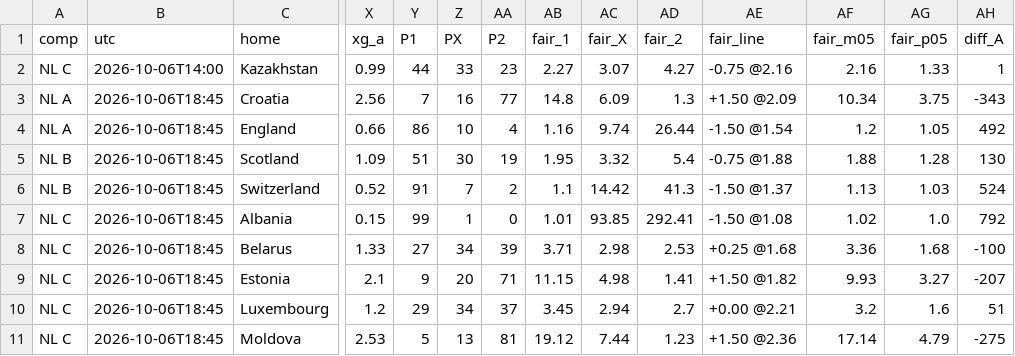
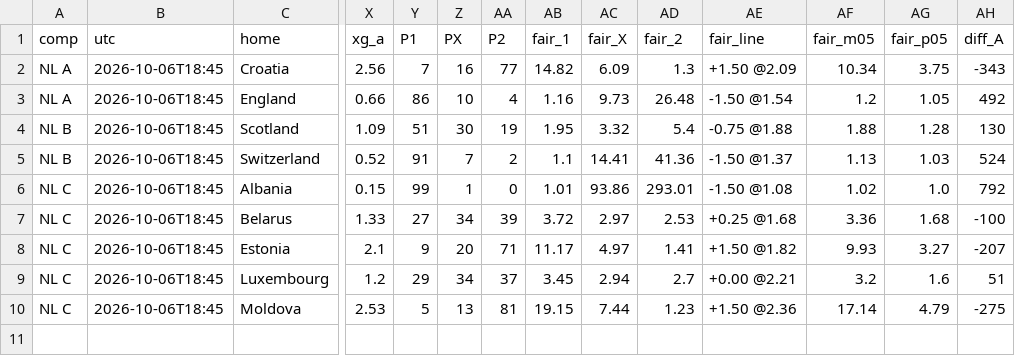
Before and after one commit to stelios1891-afk/xg-dashboard, a CSV file: intl_projections.csv, drawn as a sheet; only a part is shown, gaps mark what is left out; removed rows and columns are numbered as before the commit, all else as after; rows hold the shown columns only; the diff names each change by its address in the sheet, - before the commit and + after, or states it on an @@ line.

```diff
--- a/intl_projections.csv
+++ b/intl_projections.csv
-row 2: NL C | 2026-10-06T14:00 | Kazakhstan | 0.99 | 44 | 33 | 23 | 2.27 | 3.07 | 4.27 | -0.75 @2.16 | 2.16 | 1.33 | 1
-AB2 (fair_1): 14.8
+AB2 (fair_1): 14.82
-AC3 (fair_X): 9.74
+AC3 (fair_X): 9.73
-AD3 (fair_2): 26.44
+AD3 (fair_2): 26.48
-AC5 (fair_X): 14.42
+AC5 (fair_X): 14.41
-AD5 (fair_2): 41.3
+AD5 (fair_2): 41.36
-AC6 (fair_X): 93.85
+AC6 (fair_X): 93.86
-AD6 (fair_2): 292.41
+AD6 (fair_2): 293.01
-AB7 (fair_1): 3.71
+AB7 (fair_1): 3.72
-AC7 (fair_X): 2.98
+AC7 (fair_X): 2.97
-AB8 (fair_1): 11.15
+AB8 (fair_1): 11.17
-AC8 (fair_X): 4.98
+AC8 (fair_X): 4.97
-AB10 (fair_1): 19.12
+AB10 (fair_1): 19.15
```
Also changed, not shown: intl_nl_overs_2627.csv, intl_nl_shadow_2627.csv, 12 other files.
